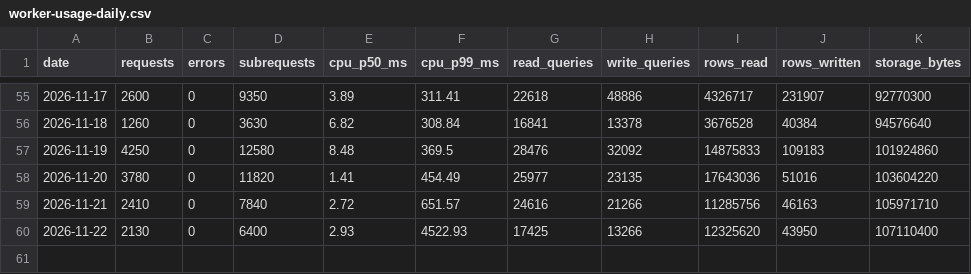
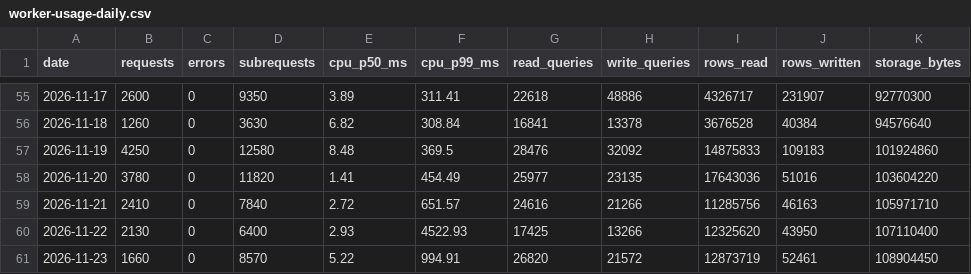
Before and after one commit to JuanTorresMI/JuanTorresMI.github.io, a CSV file: worker-usage/worker-usage-daily.csv, drawn as a sheet; only a part is shown, gaps mark what is left out; the diff names each change by its address in the sheet, - before the commit and + after, or states it on an @@ line.

```diff
--- a/worker-usage/worker-usage-daily.csv
+++ b/worker-usage/worker-usage-daily.csv
+row 61: 2026-11-23 | 1660 | 0 | 8570 | 5.22 | 994.91 | 26820 | 21572 | 12873719 | 52461 | 108904450
```
Also changed, not shown: border-waits/border-truck-wait-times.csv, data/usda-cattle-premiums-discounts/premiums-discounts.csv, 18 other files.
